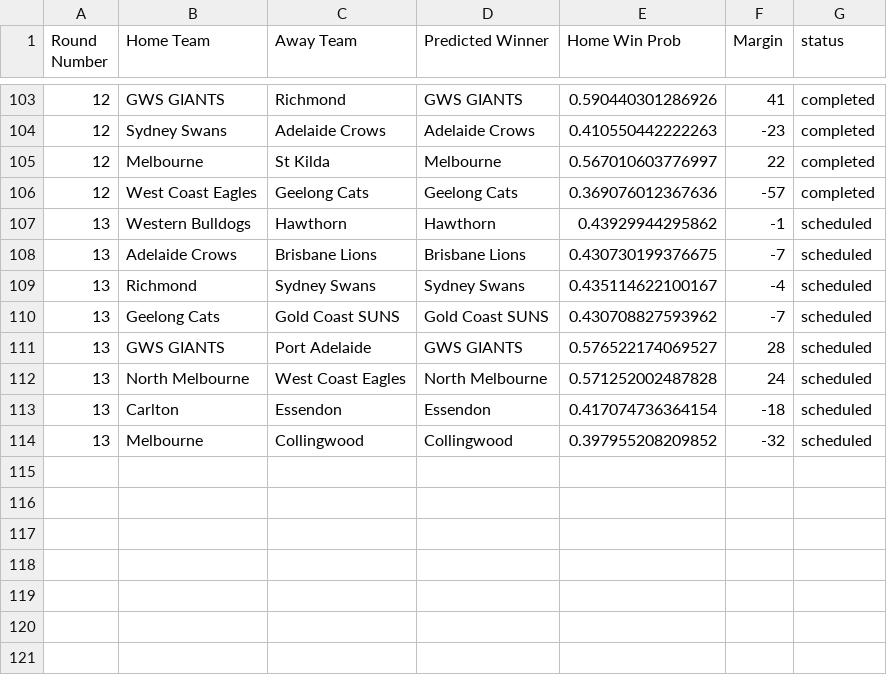
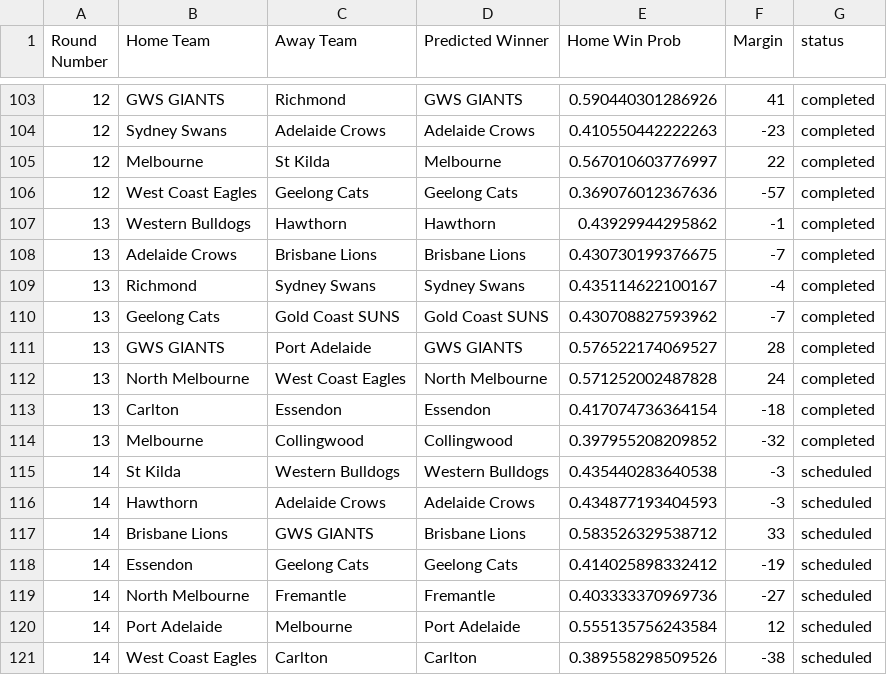
Before and after one commit to JakeMott/afl-predictions, a CSV file: 2025 AFL Season/jake_predictions_2025.csv, drawn as a sheet; only a part is shown, gaps mark what is left out.

Commit message:
round 14

```diff
--- a/2025 AFL Season/jake_predictions_2025.csv
+++ b/2025 AFL Season/jake_predictions_2025.csv
@@ -106,9 +106,16 @@
 12,"West Coast Eagles","Geelong Cats","Geelong Cats",0.369076012367636,-57,"completed"
-13,"Western Bulldogs","Hawthorn","Hawthorn",0.43929944295862,-1,"scheduled"
-13,"Adelaide Crows","Brisbane Lions","Brisbane Lions",0.430730199376675,-7,"scheduled"
-13,"Richmond","Sydney Swans","Sydney Swans",0.435114622100167,-4,"scheduled"
-13,"Geelong Cats","Gold Coast SUNS","Gold Coast SUNS",0.430708827593962,-7,"scheduled"
-13,"GWS GIANTS","Port Adelaide","GWS GIANTS",0.576522174069527,28,"scheduled"
-13,"North Melbourne","West Coast Eagles","North Melbourne",0.571252002487828,24,"scheduled"
-13,"Carlton","Essendon","Essendon",0.417074736364154,-18,"scheduled"
-13,"Melbourne","Collingwood","Collingwood",0.397955208209852,-32,"scheduled"
+13,"Western Bulldogs","Hawthorn","Hawthorn",0.43929944295862,-1,"completed"
+13,"Adelaide Crows","Brisbane Lions","Brisbane Lions",0.430730199376675,-7,"completed"
+13,"Richmond","Sydney Swans","Sydney Swans",0.435114622100167,-4,"completed"
+13,"Geelong Cats","Gold Coast SUNS","Gold Coast SUNS",0.430708827593962,-7,"completed"
+13,"GWS GIANTS","Port Adelaide","GWS GIANTS",0.576522174069527,28,"completed"
+13,"North Melbourne","West Coast Eagles","North Melbourne",0.571252002487828,24,"completed"
+13,"Carlton","Essendon","Essendon",0.417074736364154,-18,"completed"
+13,"Melbourne","Collingwood","Collingwood",0.397955208209852,-32,"completed"
+14,"St Kilda","Western Bulldogs","Western Bulldogs",0.435440283640538,-3,"scheduled"
+14,"Hawthorn","Adelaide Crows","Adelaide Crows",0.434877193404593,-3,"scheduled"
+14,"Brisbane Lions","GWS GIANTS","Brisbane Lions",0.583526329538712,33,"scheduled"
+14,"Essendon","Geelong Cats","Geelong Cats",0.414025898332412,-19,"scheduled"
+14,"North Melbourne","Fremantle","Fremantle",0.403333370969736,-27,"scheduled"
+14,"Port Adelaide","Melbourne","Port Adelaide",0.555135756243584,12,"scheduled"
+14,"West Coast Eagles","Carlton","Carlton",0.389558298509526,-38,"scheduled"
```
